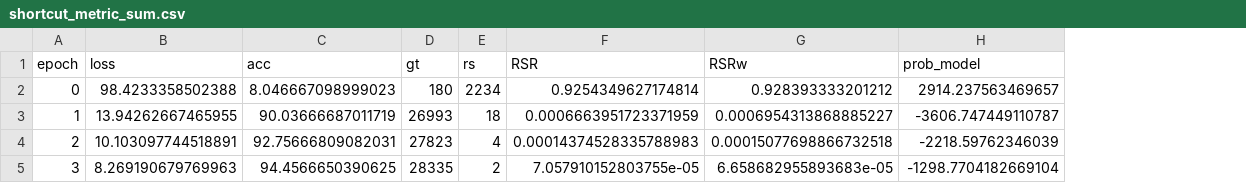
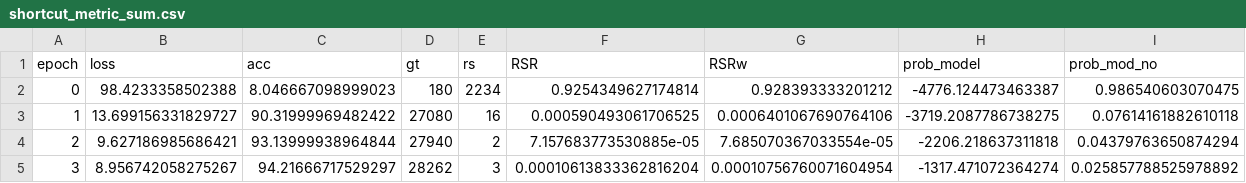
Before and after one commit to cfabianbarretop/aes_enem, a CSV file: shortcut_metric_sum.csv, drawn as a sheet; the diff names each change by its address in the sheet, - before the commit and + after, or states it on an @@ line.

Commit message:
RS sum metric, exchanged the data

```diff
--- a/shortcut_metric_sum.csv
+++ b/shortcut_metric_sum.csv
+column I (prob_mod_no), rows 2-5: 0.986540603070475 | 0.07614161882610118 | 0.04379763650874294 | 0.025857788525978892
-H2 (prob_model): 2914.237563469657
+H2 (prob_model): -4776.124473463387
-B3 (loss): 13.94262667465955
+B3 (loss): 13.699156331829727
-C3 (acc): 90.03666687011719
+C3 (acc): 90.31999969482422
-D3 (gt): 26993
+D3 (gt): 27080
-E3 (rs): 18
+E3 (rs): 16
-F3 (RSR): 0.0006663951723371959
+F3 (RSR): 0.000590493061706525
-G3 (RSRw): 0.0006954313868885227
+G3 (RSRw): 0.0006401067690764106
-H3 (prob_model): -3606.747449110787
+H3 (prob_model): -3719.2087786738275
-B4 (loss): 10.103097744518891
+B4 (loss): 9.627186985686421
-C4 (acc): 92.75666809082031
+C4 (acc): 93.13999938964844
-D4 (gt): 27823
+D4 (gt): 27940
-E4 (rs): 4
+E4 (rs): 2
-F4 (RSR): 0.00014374528335788983
+F4 (RSR): 7.157683773530885e-05
-G4 (RSRw): 0.00015077698866732518
+G4 (RSRw): 7.685070367033554e-05
-H4 (prob_model): -2218.59762346039
+H4 (prob_model): -2206.218637311818
-B5 (loss): 8.269190679769963
+B5 (loss): 8.956742058275267
-C5 (acc): 94.4566650390625
+C5 (acc): 94.21666717529297
-D5 (gt): 28335
+D5 (gt): 28262
-E5 (rs): 2
+E5 (rs): 3
-F5 (RSR): 7.057910152803755e-05
+F5 (RSR): 0.00010613833362816204
-G5 (RSRw): 6.658682955893683e-05
+G5 (RSRw): 0.00010756760071604954
-H5 (prob_model): -1298.7704182669104
+H5 (prob_model): -1317.471072364274
```
Also changed, not shown: 4 other files.
